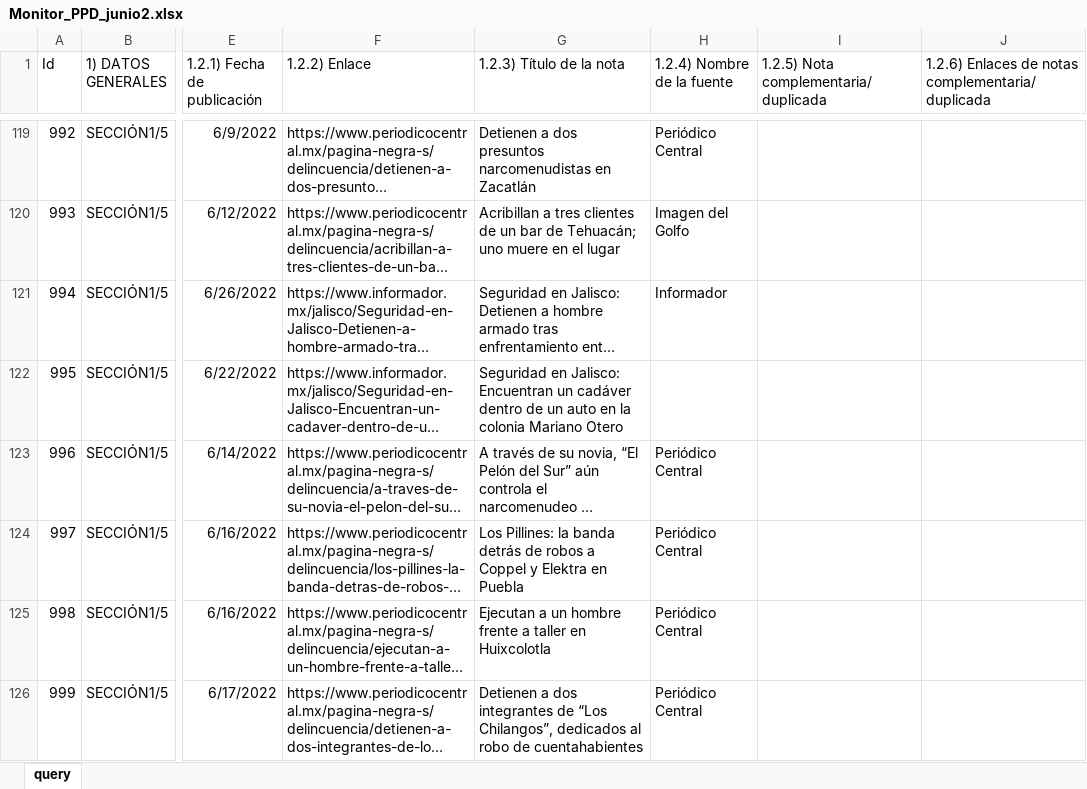
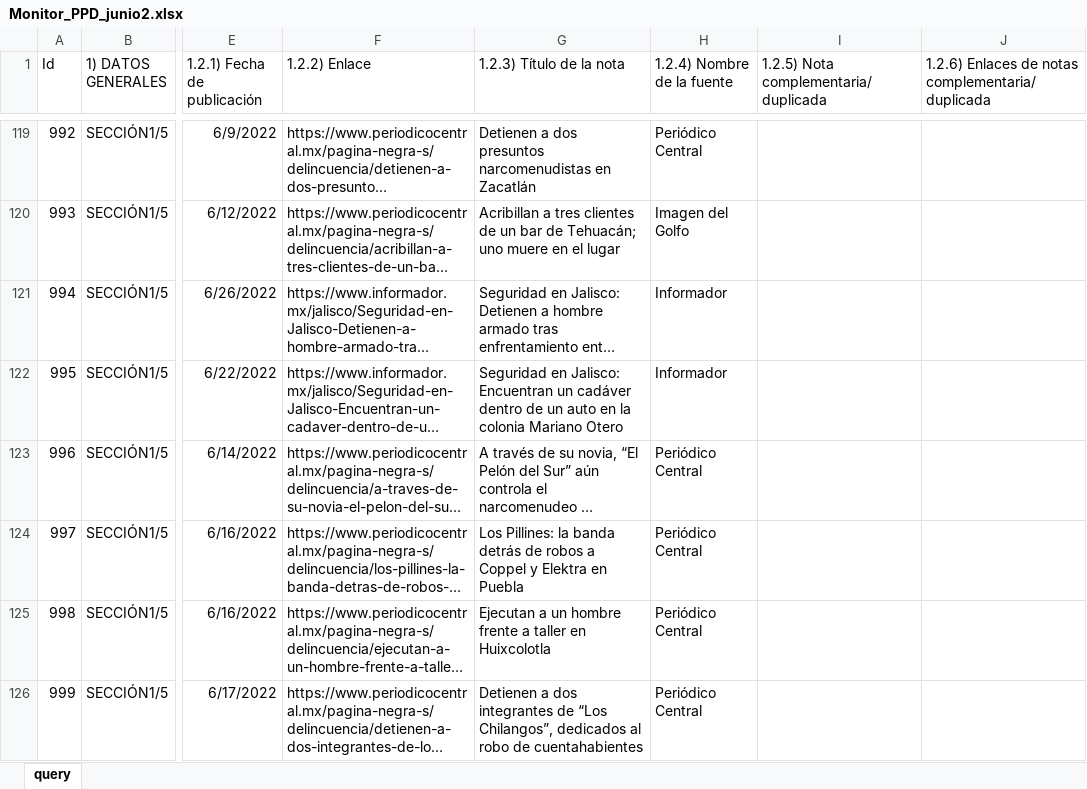
Before and after one commit to alejpocoroba/monitor_ppd, an Excel workbook: 02_datos_crudos/Monitor_junio/Monitor_PPD_junio2.xlsx, sheet query, drawn as a sheet; only a part is shown, gaps mark what is left out; long unchanged cells end in …; values as stored, in another font and other column widths than the file's, no borders; table styles not drawn; the diff covers the shown part only; the diff names each change by its address in the sheet, - before the commit and + after, or states it on an @@ line.

```diff
--- a/02_datos_crudos/Monitor_junio/Monitor_PPD_junio2.xlsx (sheet query)
+++ b/02_datos_crudos/Monitor_junio/Monitor_PPD_junio2.xlsx (sheet query)
-H122 (1.2.4) Nombre de la fuente): (empty)
+H122 (1.2.4) Nombre de la fuente): Informador
```
Also changed, not shown: 14 edited cells and cell formats elsewhere in this sheet, 02_datos_crudos/Monitor_PPD_agosto1.xlsx, 02_datos_crudos/Monitor_PPD_julio.xlsx, 12 other files.
